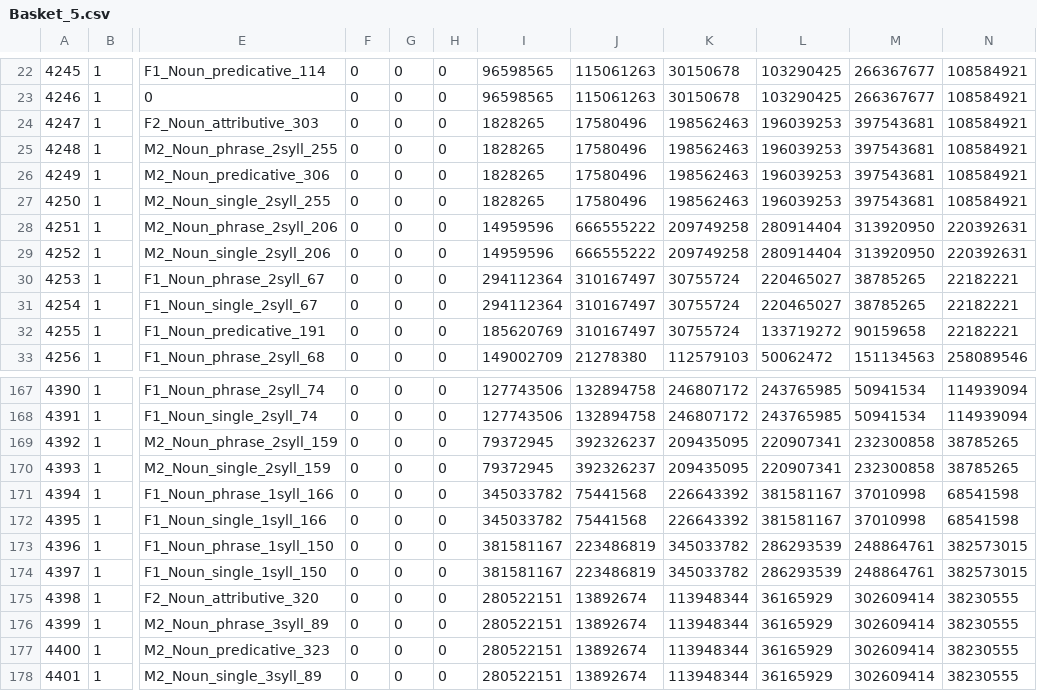
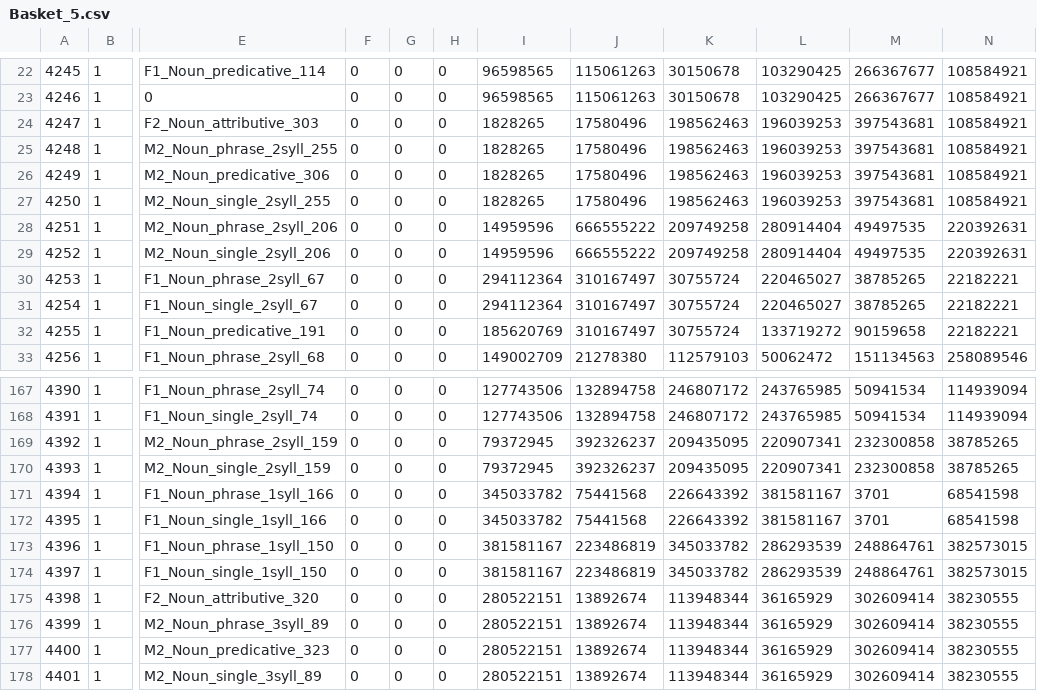
Before and after one commit to yhong123/ListenIn-WorldMap-RCT, a CSV file: Assets/TherapyLadderLIRO/Resources/DocLiro/Basket_5.csv, drawn as a sheet; only a part is shown, gaps mark what is left out; the diff names each change by its address in the sheet, - before the commit and + after, or states it on an @@ line.

```diff
--- a/Assets/TherapyLadderLIRO/Resources/DocLiro/Basket_5.csv
+++ b/Assets/TherapyLadderLIRO/Resources/DocLiro/Basket_5.csv
-M28:M29: 313920950
+M28:M29: 49497535
-M171:M172: 37010998
+M171:M172: 3701
```
Also changed, not shown: Assets/TherapyLadderLIRO/Resources/DocLiro/Basket_6.csv, Assets/TherapyLadderLIRO/Resources/DocLiro/Basket_8.csv, 13 other files.
